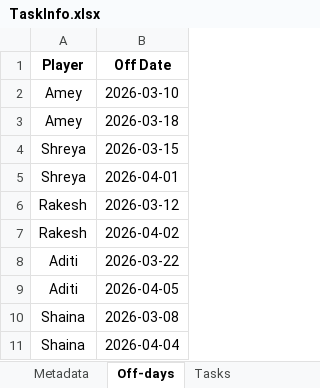
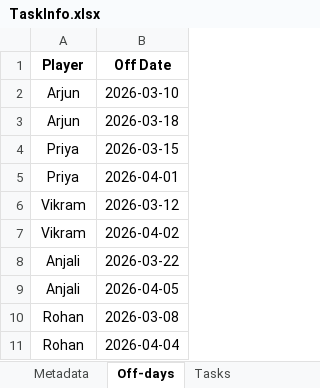
Before and after one commit to scode24/Node.js-Task-Scheduler, an Excel workbook: TaskInfo.xlsx, sheet Off-days, drawn as a sheet; values as stored, in another font and other column widths than the file's, no borders; charts and pictures not drawn; the diff names each change by its address in the sheet, - before the commit and + after, or states it on an @@ line.

```diff
--- a/TaskInfo.xlsx (sheet Off-days)
+++ b/TaskInfo.xlsx (sheet Off-days)
-A2:A3 (Player): Amey
+A2:A3 (Player): Arjun
-A4:A5 (Player): Shreya
+A4:A5 (Player): Priya
-A6:A7 (Player): Rakesh
+A6:A7 (Player): Vikram
-A8:A9 (Player): Aditi
+A8:A9 (Player): Anjali
-A10:A11 (Player): Shaina
+A10:A11 (Player): Rohan
```
Also changed, not shown: sheet Tasks, charts or pictures, 5 other files.
